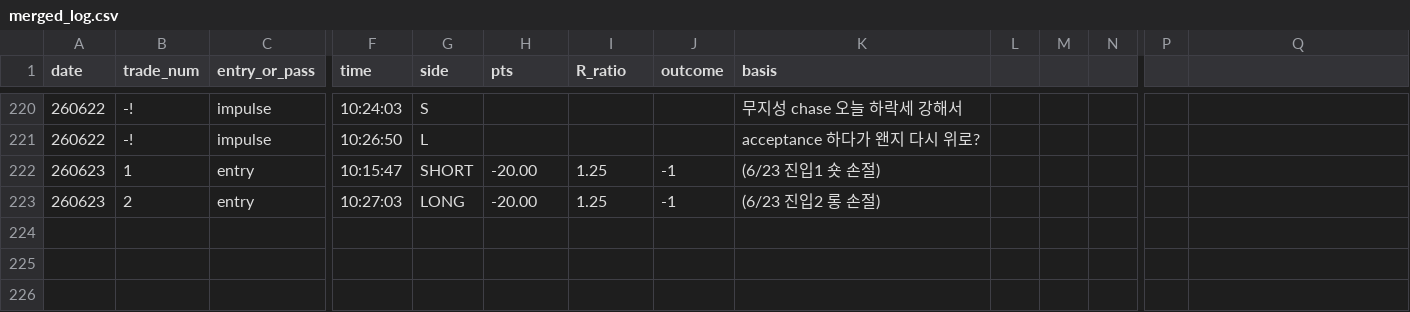
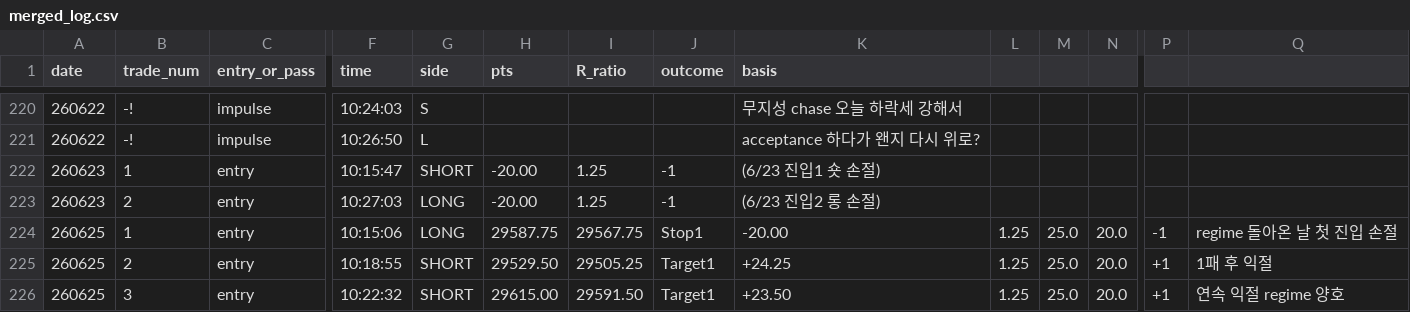
Before and after one commit to kjh950526-create/NQ_Research, a CSV file: daily_merged/merged_log.csv, drawn as a sheet; only a part is shown, gaps mark what is left out; rows hold the shown columns only; the diff names each change by its address in the sheet, - before the commit and + after, or states it on an @@ line.

Commit message:
data: add 6/25 (3 entries L/S/S, -1/+1/+1 = +1R, regime returned)

```diff
--- a/daily_merged/merged_log.csv
+++ b/daily_merged/merged_log.csv
+row 224: 260625 | 1 | entry | 10:15:06 | LONG | 29587.75 | 29567.75 | Stop1 | -20.00 | 1.25 | 25.0 | 20.0 | -1 | regime 돌아온 날 첫 진입 손절
+row 225: 260625 | 2 | entry | 10:18:55 | SHORT | 29529.50 | 29505.25 | Target1 | +24.25 | 1.25 | 25.0 | 20.0 | +1 | 1패 후 익절
+row 226: 260625 | 3 | entry | 10:22:32 | SHORT | 29615.00 | 29591.50 | Target1 | +23.50 | 1.25 | 25.0 | 20.0 | +1 | 연속 익절 regime 양호
```
Also changed, not shown: 4 other files.
